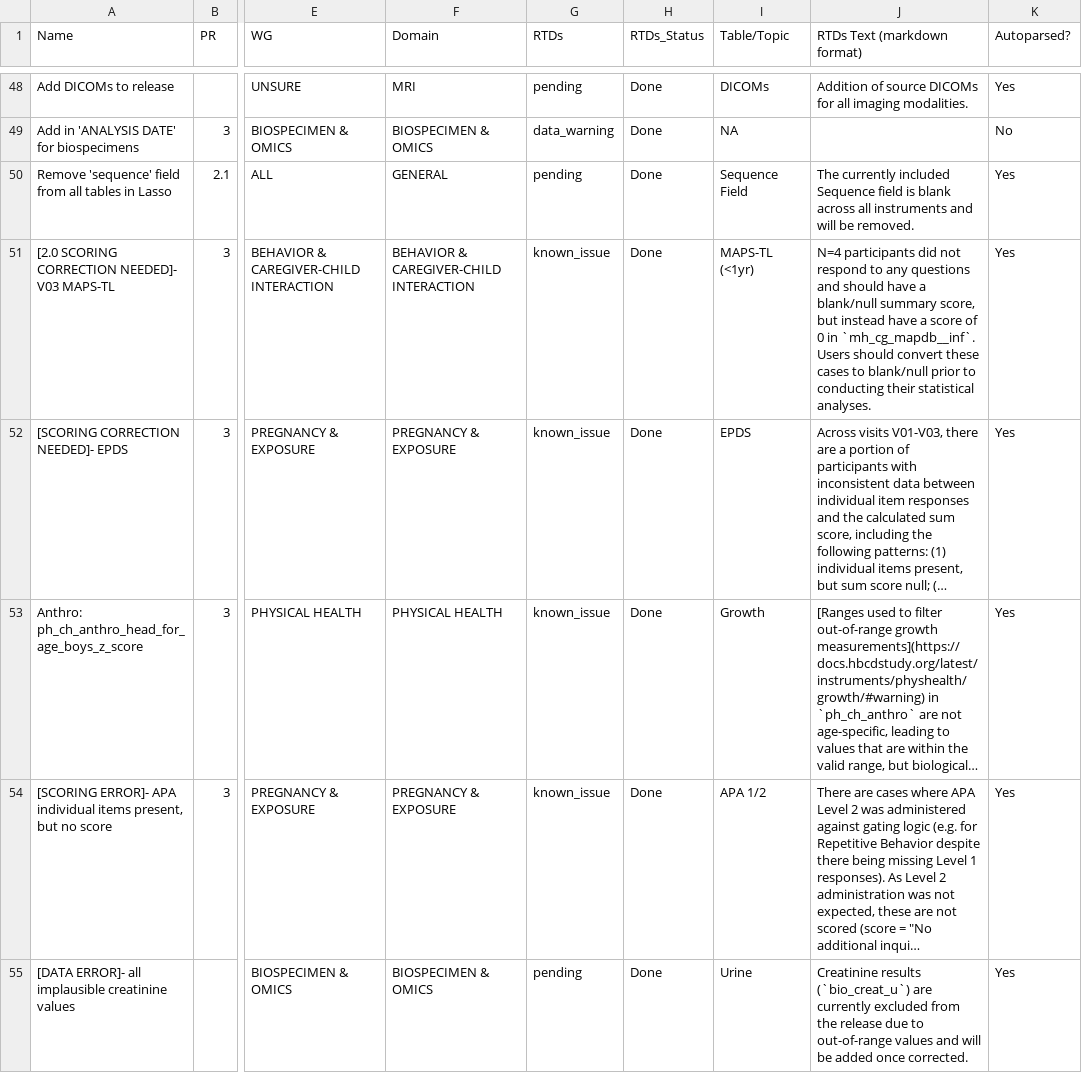
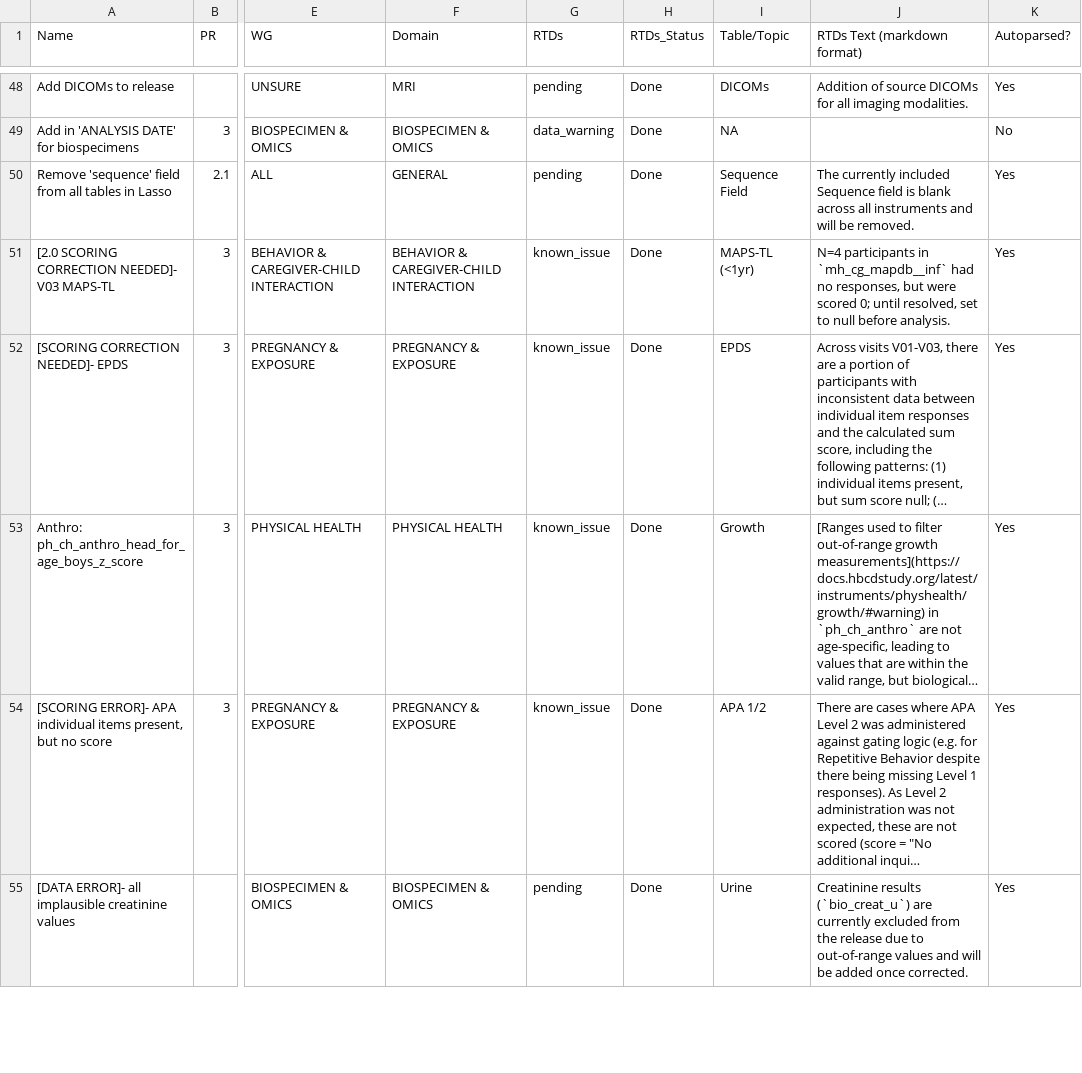
Before and after one commit to nbdc-datahub/hbcd-docs, a TSV file: tools/latest.tsv, drawn as a sheet; only a part is shown, gaps mark what is left out; long unchanged cells end in …; the diff covers the shown part only; the diff names each change by its address in the sheet, - before the commit and + after, or states it on an @@ line.

```diff
--- a/tools/latest.tsv
+++ b/tools/latest.tsv
-J51 (RTDs Text (markdown format)): N=4 participants did not respond to any questions and should have a blank/null summary score, but instead have a score of 0 in `mh_cg_mapdb__inf`. Users should convert these cases to blank/null prior to conducting their statistical analyses.
+J51 (RTDs Text (markdown format)): N=4 participants in `mh_cg_mapdb__inf` had no responses, but were scored 0; until resolved, set to null before analysis.
```
Also changed, not shown: 5 edited cells elsewhere in this file, 1 other file.
